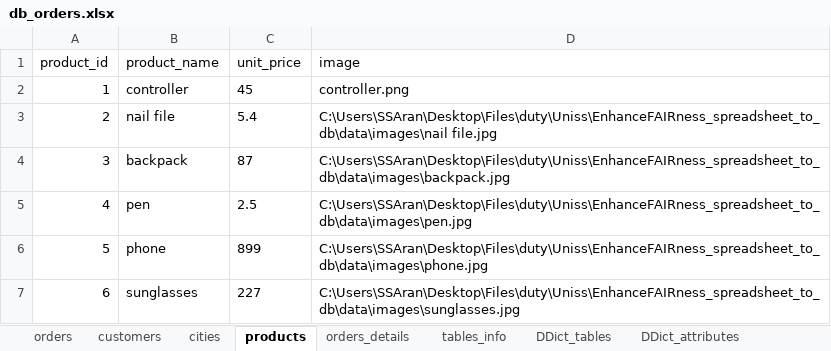
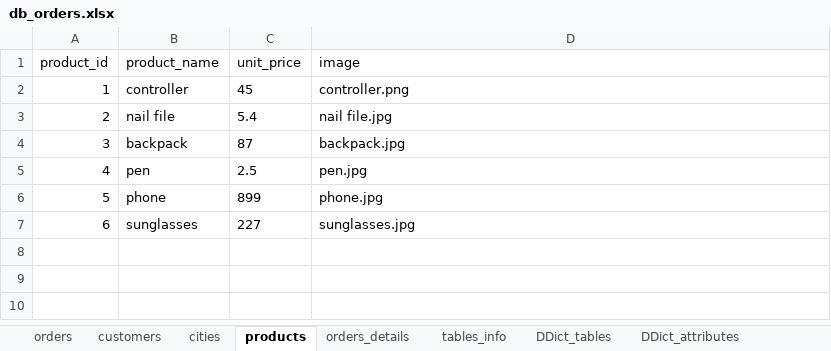
Before and after one commit to EtlcT/MILETO_enhancingFAIRness, an Excel workbook: data/db_orders.xlsx, sheet products, drawn as a sheet; values as stored, in another font and other column widths than the file's, no borders; the diff names each change by its address in the sheet, - before the commit and + after, or states it on an @@ line.

Commit message:
FIXES #136, fix errors in db_orders.xlsx

```diff
--- a/data/db_orders.xlsx (sheet products)
+++ b/data/db_orders.xlsx (sheet products)
-D3 (image): C:\Users\SSAran\Desktop\Files\duty\Uniss\EnhanceFAIRness_spreadsheet_to_db\data\images\nail file.jpg
+D3 (image): nail file.jpg
-D4 (image): C:\Users\SSAran\Desktop\Files\duty\Uniss\EnhanceFAIRness_spreadsheet_to_db\data\images\backpack.jpg
+D4 (image): backpack.jpg
-D5 (image): C:\Users\SSAran\Desktop\Files\duty\Uniss\EnhanceFAIRness_spreadsheet_to_db\data\images\pen.jpg
+D5 (image): pen.jpg
-D6 (image): C:\Users\SSAran\Desktop\Files\duty\Uniss\EnhanceFAIRness_spreadsheet_to_db\data\images\phone.jpg
+D6 (image): phone.jpg
-D7 (image): C:\Users\SSAran\Desktop\Files\duty\Uniss\EnhanceFAIRness_spreadsheet_to_db\data\images\sunglasses.jpg
+D7 (image): sunglasses.jpg
```
Also changed, not shown: 1 other file.
